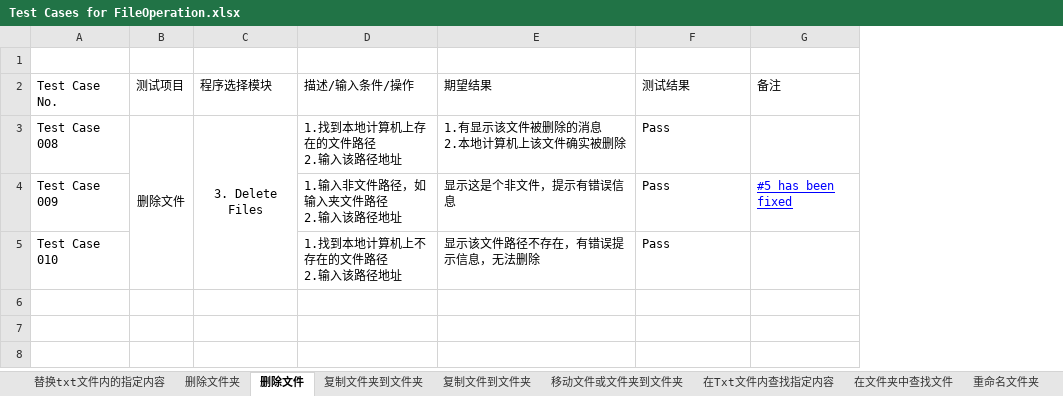
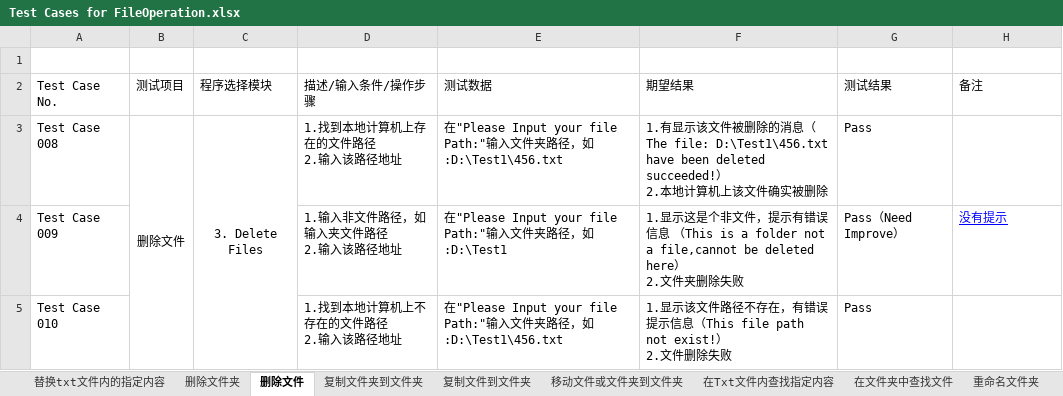
Before and after one commit to Eason0731/LegacyPython2, an Excel workbook: src/MyItems/Test Cases for FileOperation.xlsx, sheet 删除文件, drawn as a sheet; values as stored, in another font and other column widths than the file's, no borders; addresses are those after the commit; ↵ is a line break in a cell; the diff names each change by its address in the sheet, - before the commit and + after, or states it on an @@ line.

Commit message:
Update the test cases file on the morning of 31th,May

```diff
--- a/src/MyItems/Test Cases for FileOperation.xlsx (sheet 删除文件)
+++ b/src/MyItems/Test Cases for FileOperation.xlsx (sheet 删除文件)
+column E (测试数据), rows 3-5: 在"Please Input your file Path:"输入文件夹路径，如:D:\Test1\456.txt | 在"Please Input your file Path:"输入文件夹路径，如:D:\Test1 | 在"Please Input your file Path:"输入文件夹路径，如:D:\Test1\456.txt
-D2: 描述/输入条件/操作
+D2: 描述/输入条件/操作步骤
-F3 (期望结果): …除的消息 ↵ 2.本地…
+F3 (期望结果): …除的消息（The file: D:\Test1\456.txt have been deleted succeeded!） ↵ 2.本地…
-F4 (期望结果): 显示这是个非文件，提示有错误信息
+F4 (期望结果): 1.显示这是个非文件，提示有错误信息 （This is a folder not a file,cannot be deleted here） ↵ 2.文件夹删除失败
-G4 (测试结果): Pass
+G4 (测试结果): Pass（Need Improve）
-H4 (备注): #5 has been fixed
+H4 (备注): 没有提示
-F5 (期望结果): 显示该文件路径不存在，有错误提示信息，无法删除
+F5 (期望结果): 1.显示该文件路径不存在，有错误提示信息（This file path not exist!） ↵ 2.文件删除失败
```
Also changed, not shown: sheet 重命名文件夹, sheet 重命名文件, sheet 特殊字符测试, sheet 删除文件夹, sheet 替换txt文件内的指定内容, sheet 在Txt文件内查找指定内容, 5 more sheets.
